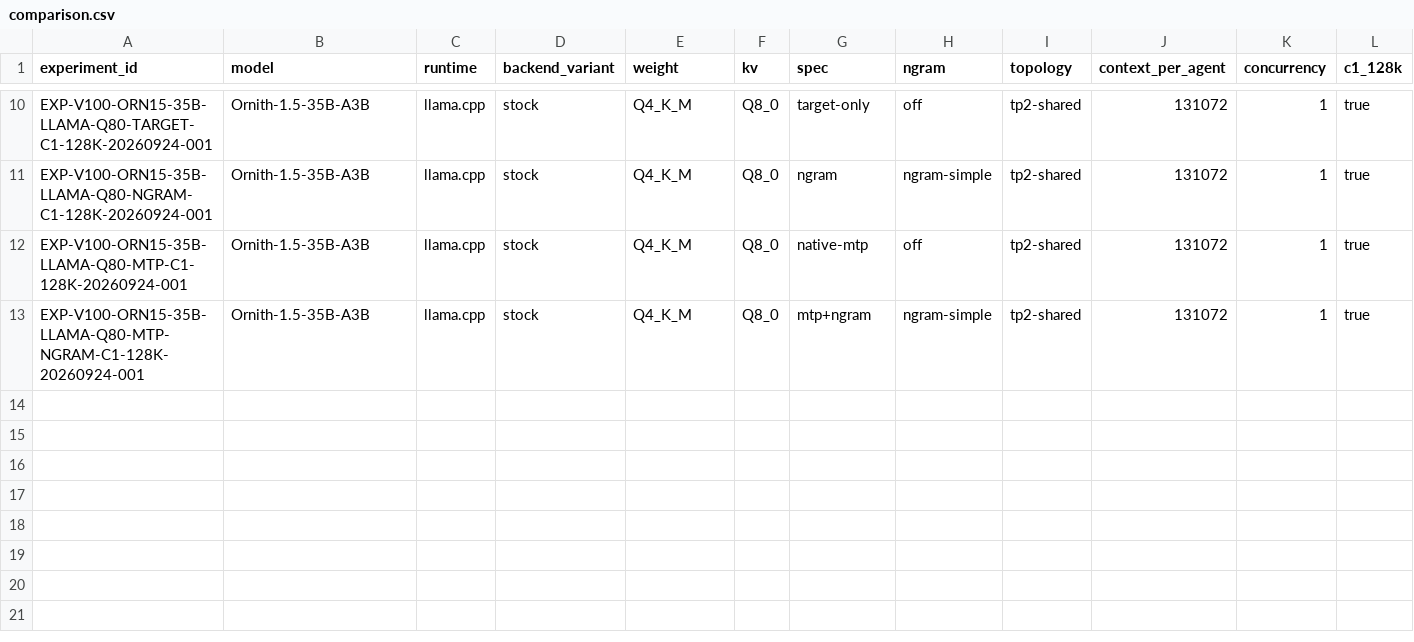
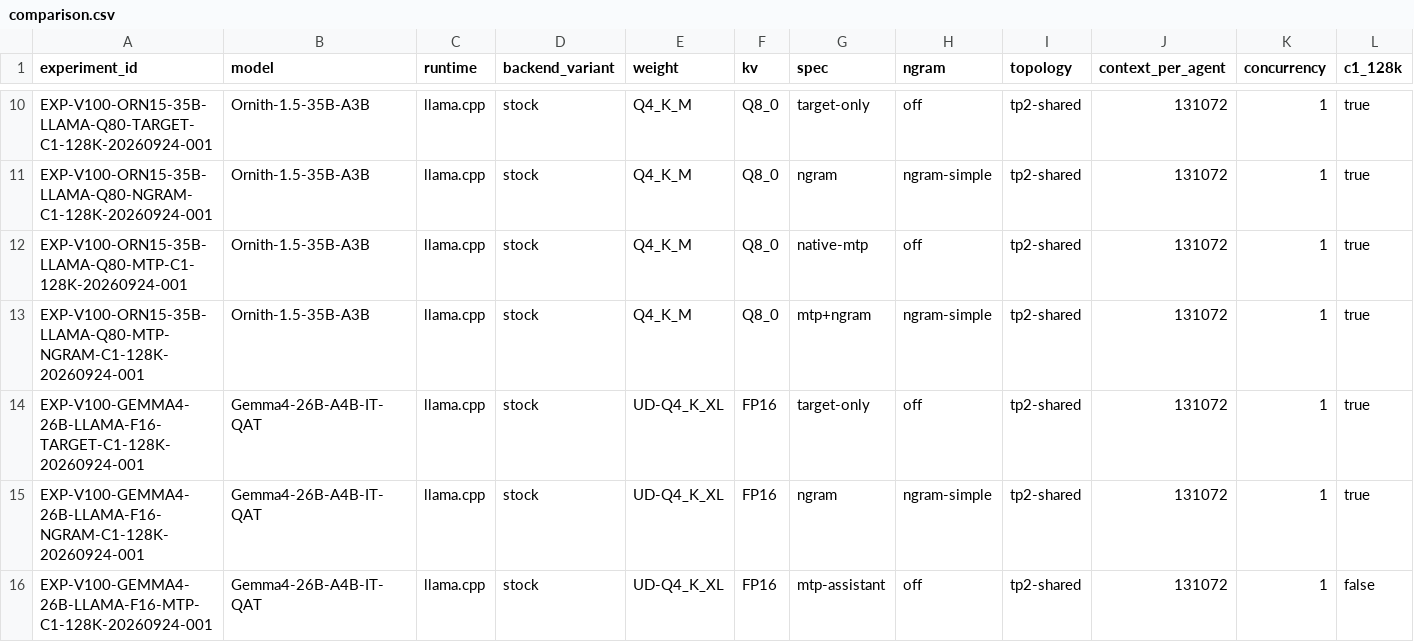
Before and after one commit to loopwhile/v100-llm-test, a CSV file: reports/comparison.csv, drawn as a sheet; only a part is shown, gaps mark what is left out; rows hold the shown columns only; the diff names each change by its address in the sheet, - before the commit and + after, or states it on an @@ line.

Commit message:
Add Gemma4 C1 comparison rows

```diff
--- a/reports/comparison.csv
+++ b/reports/comparison.csv
+row 14: EXP-V100-GEMMA4-26B-LLAMA-F16-TARGET-C1-128K-20260924-001 | Gemma4-26B-A4B-IT-QAT | llama.cpp | stock | UD-Q4_K_XL | FP16 | target-only | off | tp2-shared | 131072 | 1 | true
+row 15: EXP-V100-GEMMA4-26B-LLAMA-F16-NGRAM-C1-128K-20260924-001 | Gemma4-26B-A4B-IT-QAT | llama.cpp | stock | UD-Q4_K_XL | FP16 | ngram | ngram-simple | tp2-shared | 131072 | 1 | true
+row 16: EXP-V100-GEMMA4-26B-LLAMA-F16-MTP-C1-128K-20260924-001 | Gemma4-26B-A4B-IT-QAT | llama.cpp | stock | UD-Q4_K_XL | FP16 | mtp-assistant | off | tp2-shared | 131072 | 1 | false
```
